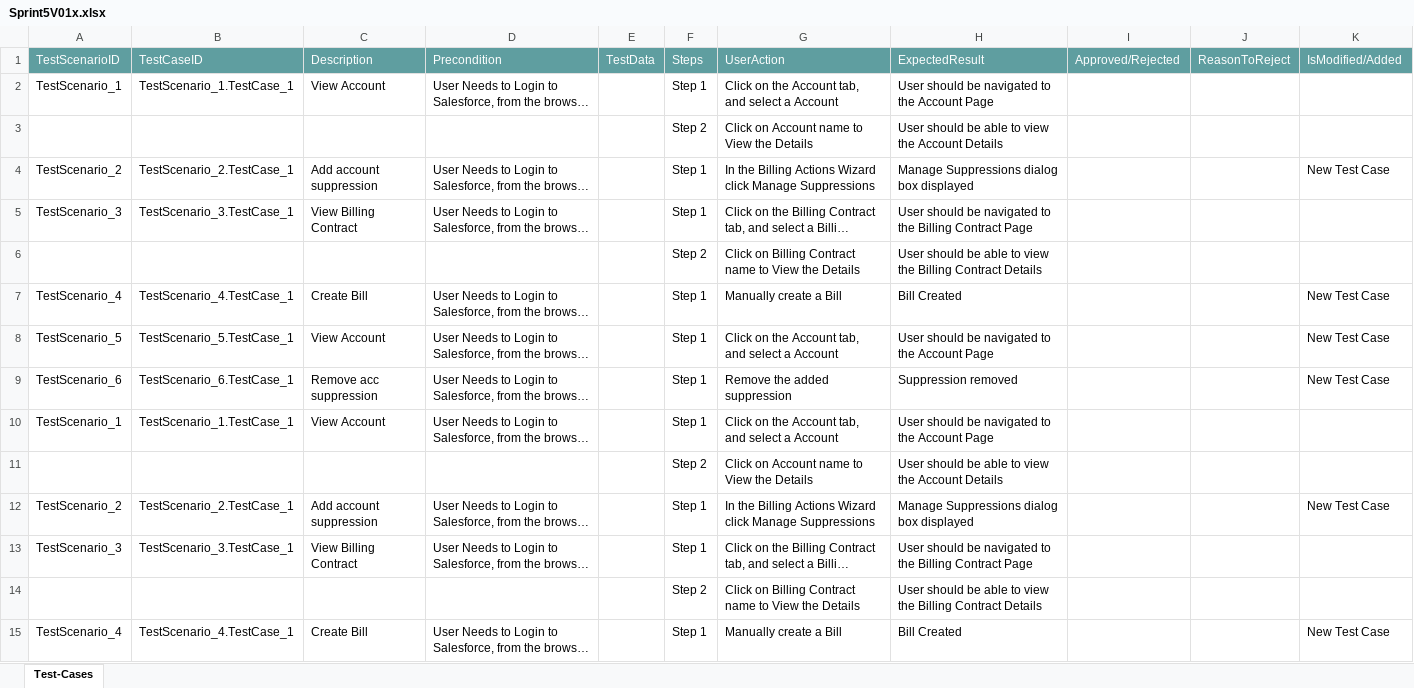
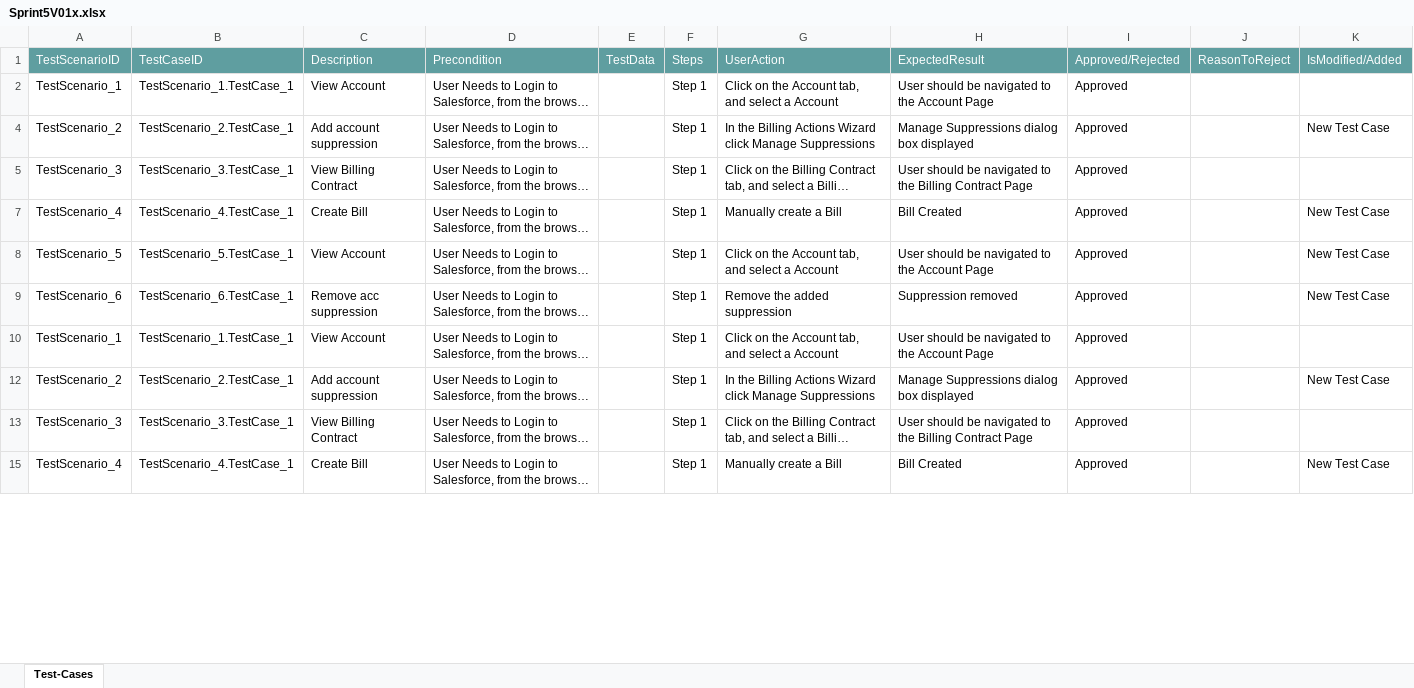
Before and after one commit to ShaikMohamedIrfan/NewSeswaterProject, an Excel workbook: Sprint5V01x.xlsx, sheet Test-Cases, drawn as a sheet; only a part is shown; long unchanged cells end in …; values as stored, in another font and other column widths than the file's, no borders; table styles not drawn; the diff covers the shown part only; the diff names each change by its address in the sheet, - before the commit and + after, or states it on an @@ line.

Commit message:
Add files via upload

```diff
--- a/Sprint5V01x.xlsx (sheet Test-Cases)
+++ b/Sprint5V01x.xlsx (sheet Test-Cases)
-I2: (empty)
+I2: Approved
@@ row 3 hidden:  |  |  |  |  | Step 2 | Click on Account name to View the Details | User should be able to view the Account Details @@
-I4:I5: (empty)
+I4:I5: Approved
@@ row 6 hidden:  |  |  |  |  | Step 2 | Click on Billing Contract name to View the Details | User should be able to view the Billing Contract Details @@
-I7:I10: (empty)
+I7:I10: Approved
@@ row 11 hidden:  |  |  |  |  | Step 2 | Click on Account name to View the Details | User should be able to view the Account Details @@
-I12:I13: (empty)
+I12:I13: Approved
@@ row 14 hidden:  |  |  |  |  | Step 2 | Click on Billing Contract name to View the Details | User should be able to view the Billing Contract Details @@
-I15: (empty)
+I15: Approved
```
Also changed, not shown: 6 hidden or unhidden rows and 14 edited cells elsewhere in this sheet.
